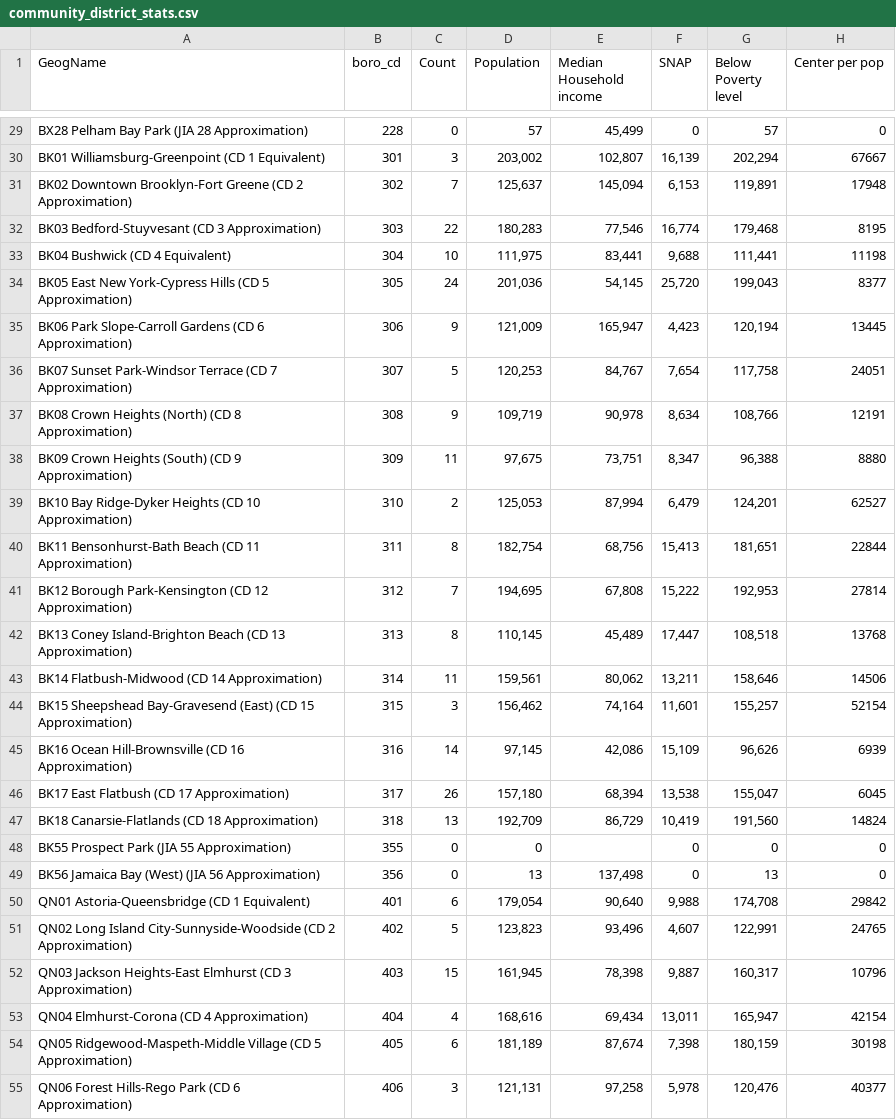
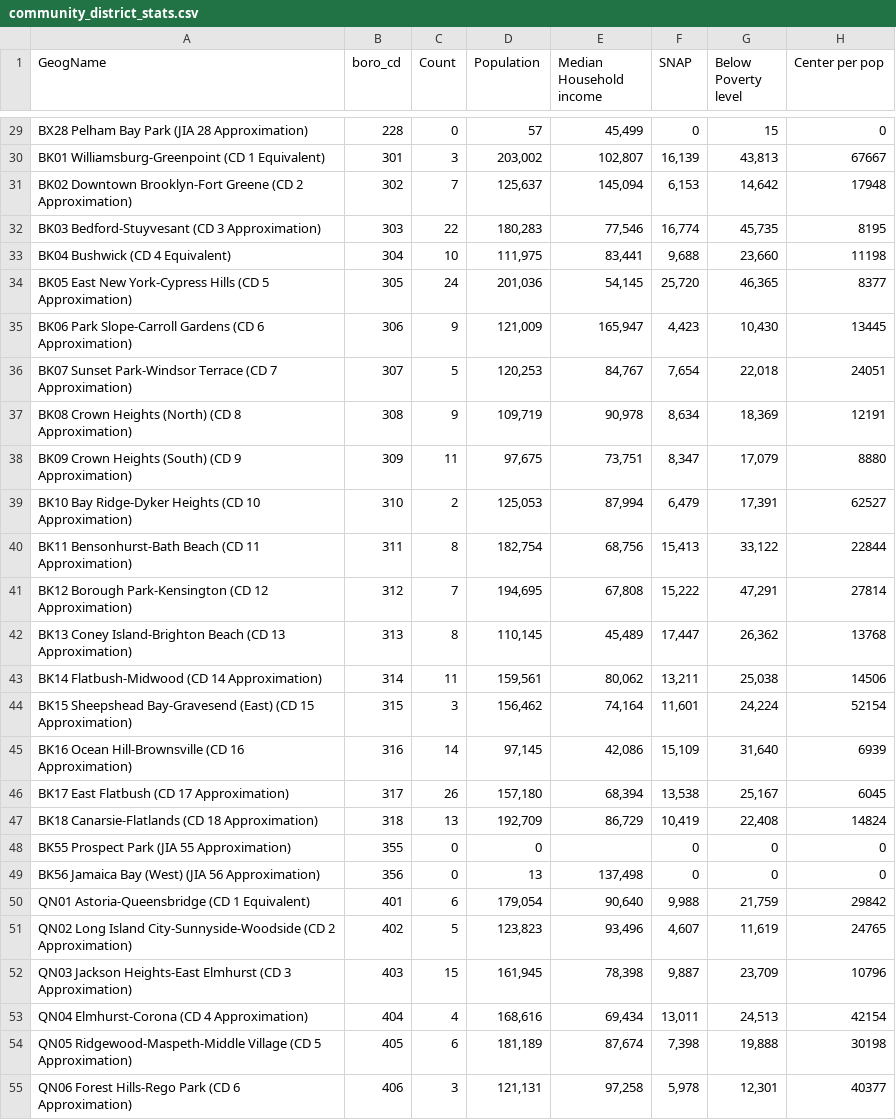
Before and after one commit to meo357/final_project, a CSV file: community_district_stats.csv, drawn as a sheet; only a part is shown, gaps mark what is left out; the diff covers the shown part only; the diff names each change by its address in the sheet, - before the commit and + after, or states it on an @@ line.

```diff
--- a/community_district_stats.csv
+++ b/community_district_stats.csv
-G29 (Below Poverty level): 57
+G29 (Below Poverty level): 15
-G30 (Below Poverty level): 202,294
+G30 (Below Poverty level): 43,813
-G31 (Below Poverty level): 119,891
+G31 (Below Poverty level): 14,642
-G32 (Below Poverty level): 179,468
+G32 (Below Poverty level): 45,735
-G33 (Below Poverty level): 111,441
+G33 (Below Poverty level): 23,660
-G34 (Below Poverty level): 199,043
+G34 (Below Poverty level): 46,365
-G35 (Below Poverty level): 120,194
+G35 (Below Poverty level): 10,430
-G36 (Below Poverty level): 117,758
+G36 (Below Poverty level): 22,018
-G37 (Below Poverty level): 108,766
+G37 (Below Poverty level): 18,369
-G38 (Below Poverty level): 96,388
+G38 (Below Poverty level): 17,079
-G39 (Below Poverty level): 124,201
+G39 (Below Poverty level): 17,391
-G40 (Below Poverty level): 181,651
+G40 (Below Poverty level): 33,122
-G41 (Below Poverty level): 192,953
+G41 (Below Poverty level): 47,291
-G42 (Below Poverty level): 108,518
+G42 (Below Poverty level): 26,362
-G43 (Below Poverty level): 158,646
+G43 (Below Poverty level): 25,038
-G44 (Below Poverty level): 155,257
+G44 (Below Poverty level): 24,224
-G45 (Below Poverty level): 96,626
+G45 (Below Poverty level): 31,640
-G46 (Below Poverty level): 155,047
+G46 (Below Poverty level): 25,167
-G47 (Below Poverty level): 191,560
+G47 (Below Poverty level): 22,408
-G49 (Below Poverty level): 13
+G49 (Below Poverty level): 0
-G50 (Below Poverty level): 174,708
+G50 (Below Poverty level): 21,759
-G51 (Below Poverty level): 122,991
+G51 (Below Poverty level): 11,619
-G52 (Below Poverty level): 160,317
+G52 (Below Poverty level): 23,709
-G53 (Below Poverty level): 165,947
+G53 (Below Poverty level): 24,513
-G54 (Below Poverty level): 180,159
+G54 (Below Poverty level): 19,888
-G55 (Below Poverty level): 120,476
+G55 (Below Poverty level): 12,301
```
Also changed, not shown: 39 edited cells elsewhere in this file.
